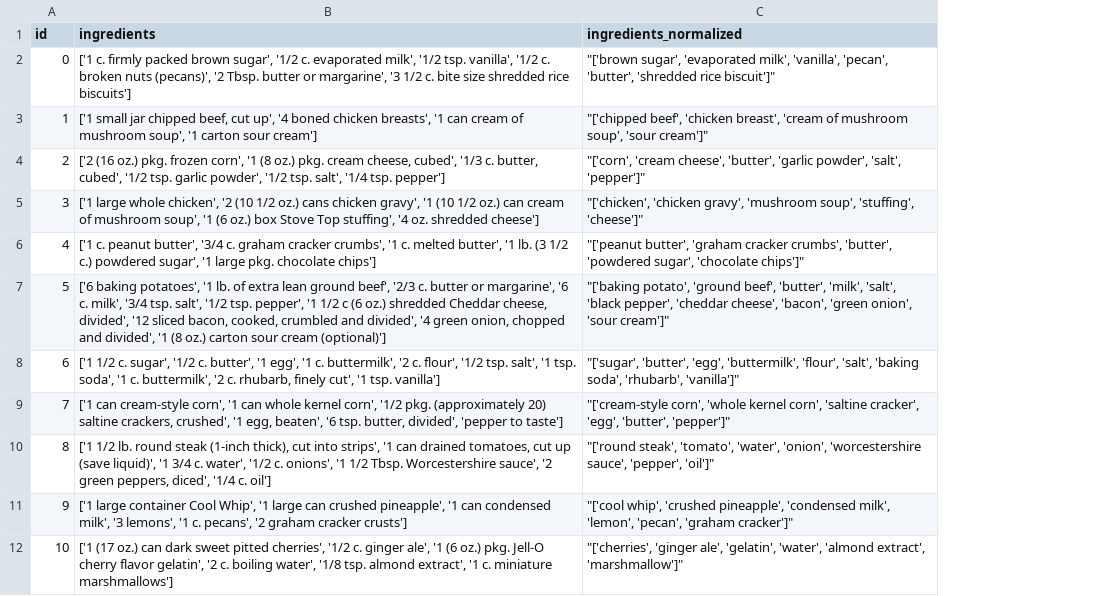
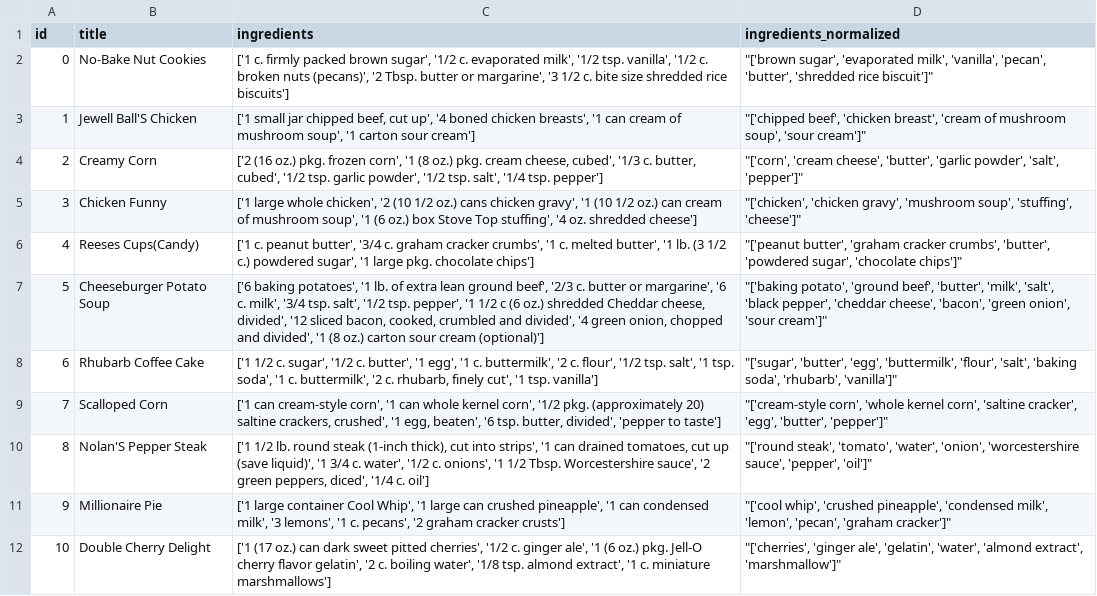
Before and after one commit to DirtyChay/food-knowledge-graph, a CSV file: sample/FoodKG_ingredients_normalized.csv, drawn as a sheet; only a part is shown; the diff names each change by its address in the sheet, - before the commit and + after, or states it on an @@ line.

Commit message:
using title

```diff
--- a/sample/FoodKG_ingredients_normalized.csv
+++ b/sample/FoodKG_ingredients_normalized.csv
+column B (title), rows 2-12: No-Bake Nut Cookies | Jewell Ball'S Chicken | Creamy Corn | Chicken Funny | Reeses Cups(Candy) | Cheeseburger Potato Soup | Rhubarb Coffee Cake | Scalloped Corn | Nolan'S Pepper Steak | Millionaire Pie | Double Cherry Delight
```
Also changed, not shown: 3 other files.
